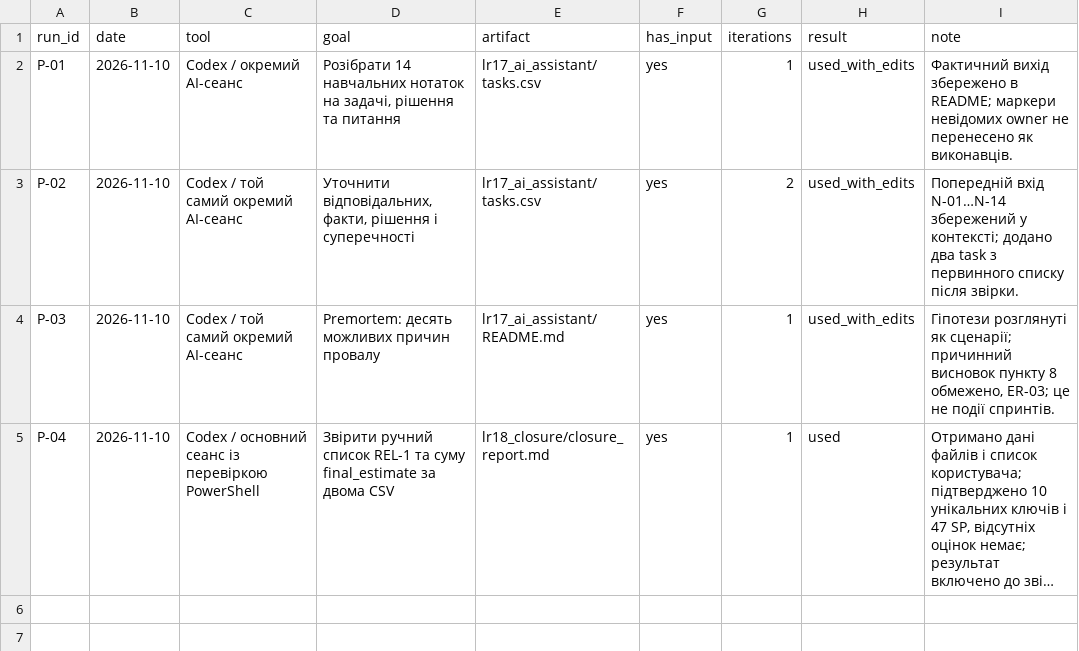
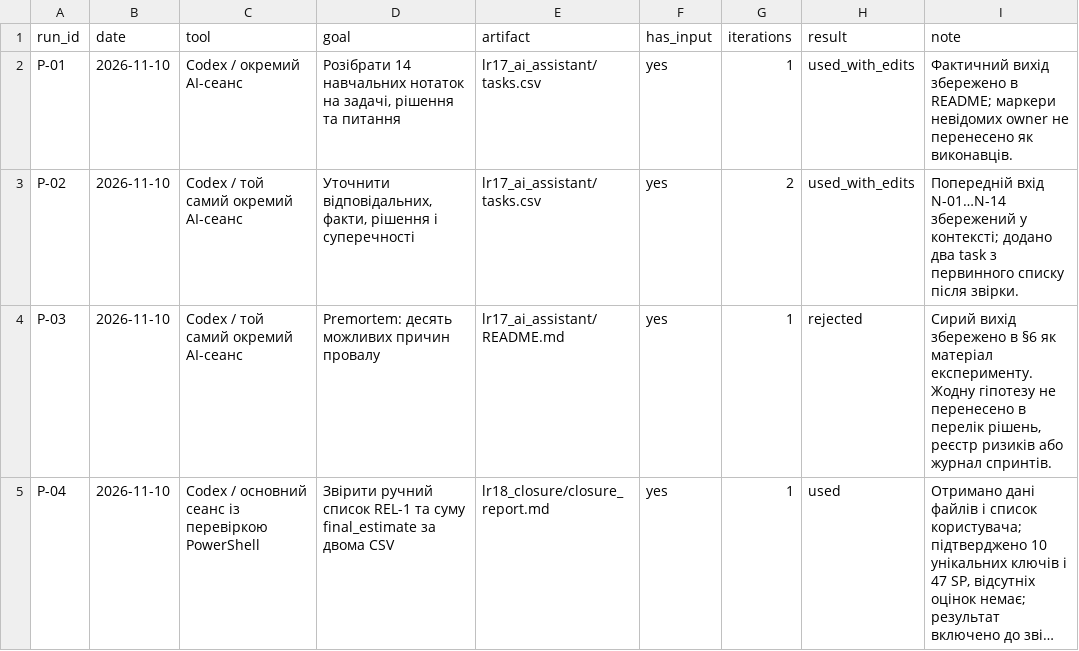
Before and after one commit to Hyptofon/IT-project-management, a CSV file: lr17_ai_assistant/prompts.csv, drawn as a sheet; long unchanged cells end in …; the diff names each change by its address in the sheet, - before the commit and + after, or states it on an @@ line.

```diff
--- a/lr17_ai_assistant/prompts.csv
+++ b/lr17_ai_assistant/prompts.csv
-H4 (result): used_with_edits
+H4 (result): rejected
-I4 (note): Гіпотези розглянуті як сценарії; причинний висновок пункту 8 обмежено, ER-03; це не події спринтів.
+I4 (note): Сирий вихід збережено в §6 як матеріал експерименту. Жодну гіпотезу не перенесено в перелік рішень, реєстр ризиків або журнал спринтів.
```
Also changed, not shown: lr14_metrics/findings.csv, lr15_status_report/impact.csv, 8 other files.
